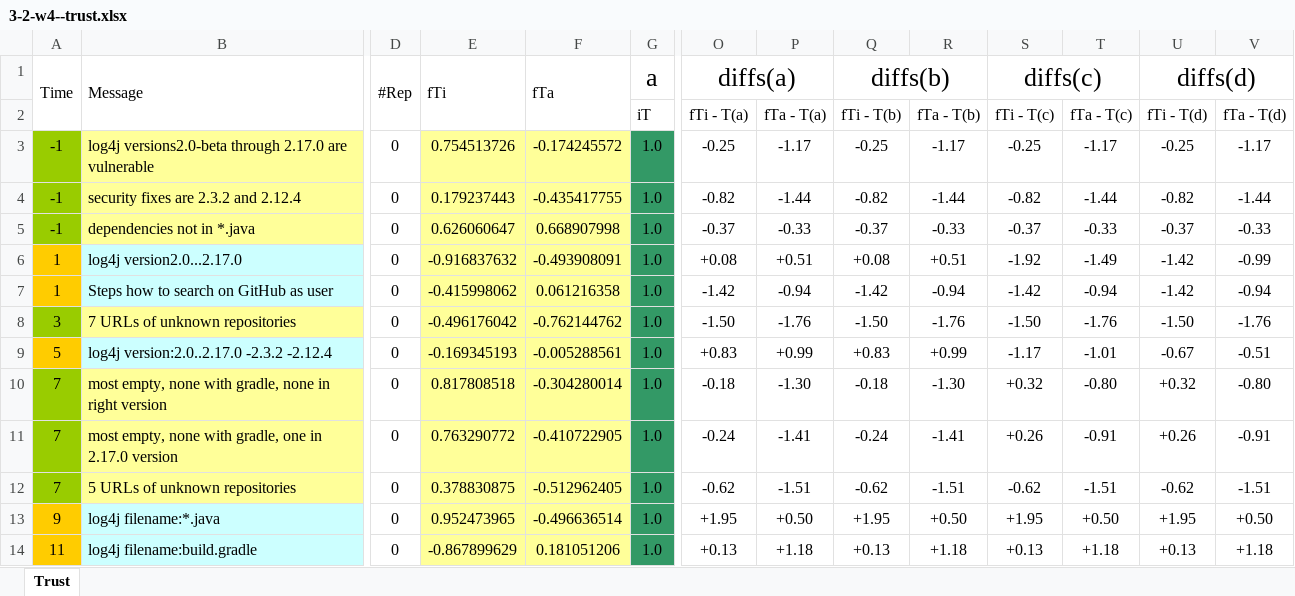
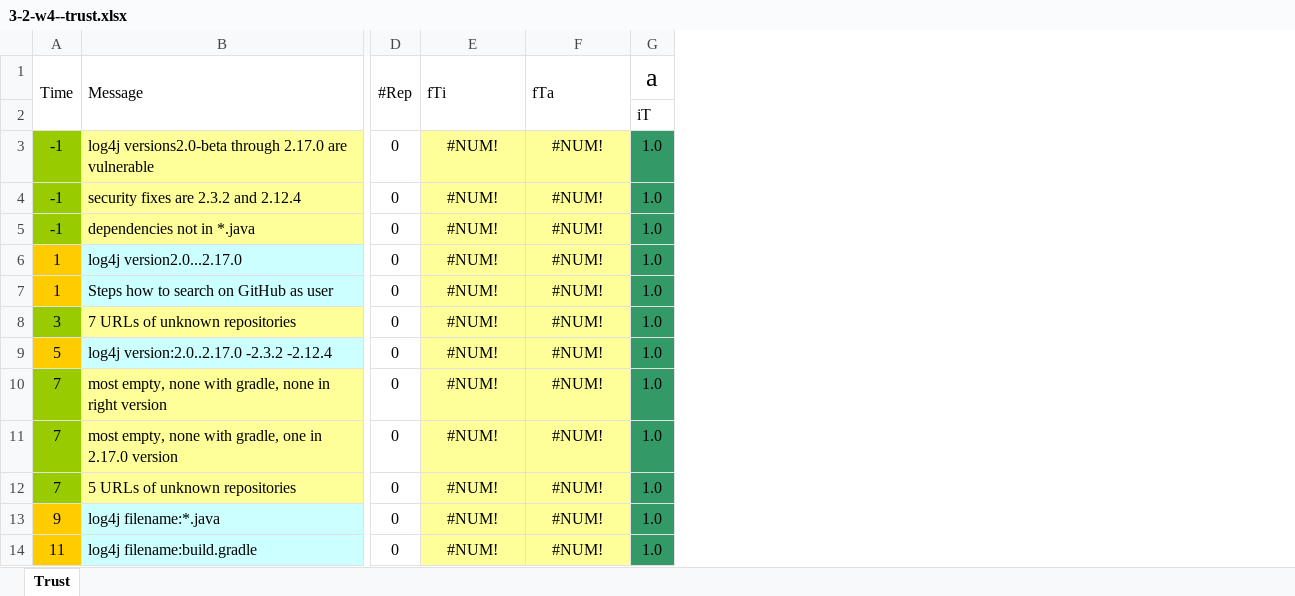
Before and after one commit to keml-group/keml.sample, an Excel workbook: introductoryExamples/analysis/3-2-w4--trust.xlsx, sheet Trust, drawn as a sheet; only a part is shown, gaps mark what is left out; values as stored, in another font and other column widths than the file's, no borders; conditional formats not drawn; the diff covers the shown part only; the diff names each change by its address in the sheet, - before the commit and + after, or states it on an @@ line.

```diff
--- a/introductoryExamples/analysis/3-2-w4--trust.xlsx (sheet Trust)
+++ b/introductoryExamples/analysis/3-2-w4--trust.xlsx (sheet Trust)
-column O (diffs(a)), rows 2-14: fTi - T(a) | -0.25 | -0.82 | -0.37 | +0.08 | -1.42 | -1.50 | +0.83 | -0.18 | -0.24 | -0.62 | +1.95 | +0.13
-column P, rows 2-14: fTa - T(a) | -1.17 | -1.44 | -0.33 | +0.51 | -0.94 | -1.76 | +0.99 | -1.30 | -1.41 | -1.51 | +0.50 | +1.18
-column Q (diffs(b)), rows 2-14: fTi - T(b) | -0.25 | -0.82 | -0.37 | +0.08 | -1.42 | -1.50 | +0.83 | -0.18 | -0.24 | -0.62 | +1.95 | +0.13
-column R, rows 2-14: fTa - T(b) | -1.17 | -1.44 | -0.33 | +0.51 | -0.94 | -1.76 | +0.99 | -1.30 | -1.41 | -1.51 | +0.50 | +1.18
-column S (diffs(c)), rows 2-14: fTi - T(c) | -0.25 | -0.82 | -0.37 | -1.92 | -1.42 | -1.50 | -1.17 | +0.32 | +0.26 | -0.62 | +1.95 | +0.13
-column T, rows 2-14: fTa - T(c) | -1.17 | -1.44 | -0.33 | -1.49 | -0.94 | -1.76 | -1.01 | -0.80 | -0.91 | -1.51 | +0.50 | +1.18
-column U (diffs(d)), rows 2-14: fTi - T(d) | -0.25 | -0.82 | -0.37 | -1.42 | -1.42 | -1.50 | -0.67 | +0.32 | +0.26 | -0.62 | +1.95 | +0.13
-column V, rows 2-14: fTa - T(d) | -1.17 | -1.44 | -0.33 | -0.99 | -0.94 | -1.76 | -0.51 | -0.80 | -0.91 | -1.51 | +0.50 | +1.18
-E3 (fTi): 0.754513726
+E3 (fTi): #NUM!
-F3 (fTa): -0.174245572
+F3 (fTa): #NUM!
-E4 (fTi): 0.179237443
+E4 (fTi): #NUM!
-F4 (fTa): -0.435417755
+F4 (fTa): #NUM!
-E5 (fTi): 0.626060647
+E5 (fTi): #NUM!
-F5 (fTa): 0.668907998
+F5 (fTa): #NUM!
-E6 (fTi): -0.916837632
+E6 (fTi): #NUM!
-F6 (fTa): -0.493908091
+F6 (fTa): #NUM!
-E7 (fTi): -0.415998062
+E7 (fTi): #NUM!
-F7 (fTa): 0.061216358
+F7 (fTa): #NUM!
-E8 (fTi): -0.496176042
+E8 (fTi): #NUM!
-F8 (fTa): -0.762144762
+F8 (fTa): #NUM!
-E9 (fTi): -0.169345193
+E9 (fTi): #NUM!
-F9 (fTa): -0.005288561
+F9 (fTa): #NUM!
-E10 (fTi): 0.817808518
+E10 (fTi): #NUM!
-F10 (fTa): -0.304280014
+F10 (fTa): #NUM!
-E11 (fTi): 0.763290772
+E11 (fTi): #NUM!
-F11 (fTa): -0.410722905
+F11 (fTa): #NUM!
-E12 (fTi): 0.378830875
+E12 (fTi): #NUM!
-F12 (fTa): -0.512962405
+F12 (fTa): #NUM!
-E13 (fTi): 0.952473965
+E13 (fTi): #NUM!
-F13 (fTa): -0.496636514
+F13 (fTa): #NUM!
-E14 (fTi): -0.867899629
+E14 (fTi): #NUM!
-F14 (fTa): 0.181051206
+F14 (fTa): #NUM!
```
Also changed, not shown: 28 edited cells elsewhere in this sheet, introductoryExamples/analysis/3-2-w10--trust.xlsx, introductoryExamples/analysis/3-2-w3--trust.xlsx, 15 other files.
